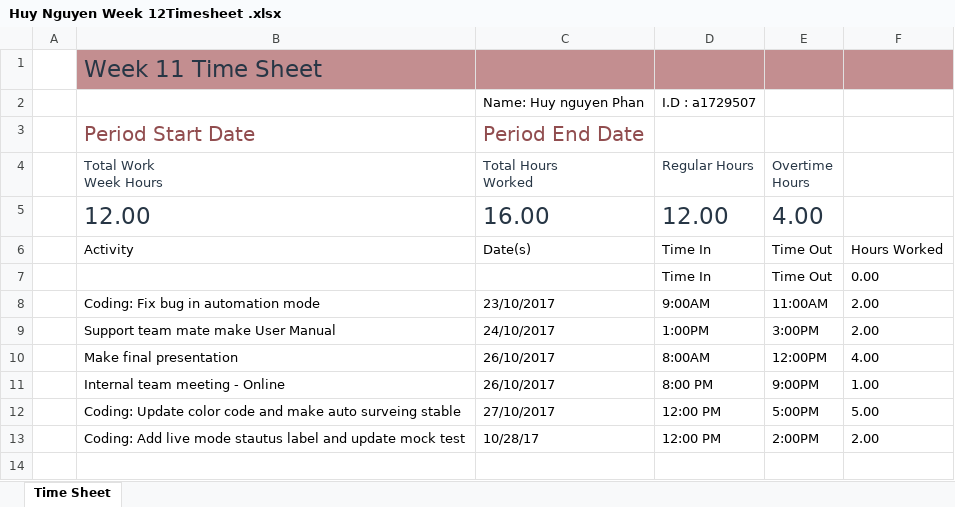
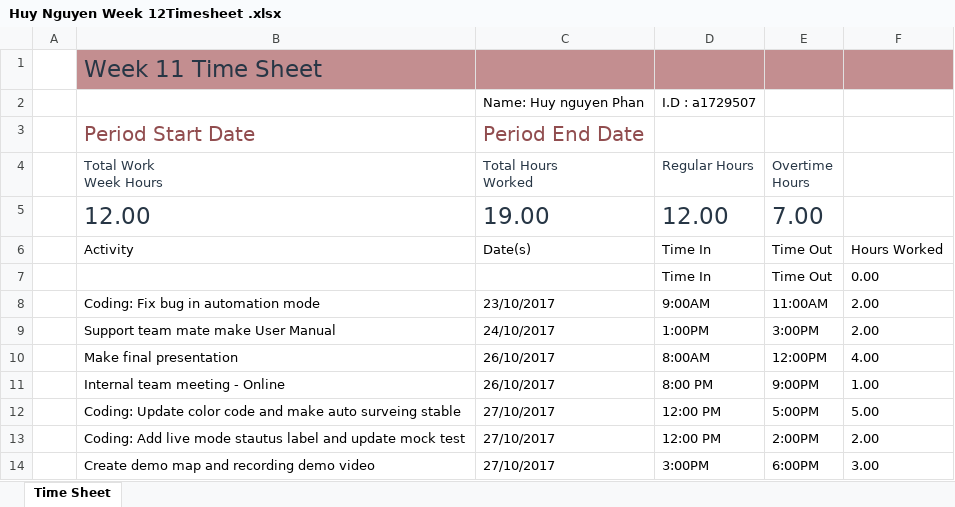
Before and after one commit to benwinding/latelejos, an Excel workbook: Documentation/TimeSheets/week12/Huy Nguyen Week 12Timesheet .xlsx, sheet Time Sheet, drawn as a sheet; values as stored, in another font and other column widths than the file's, no borders; table styles not drawn; the diff names each change by its address in the sheet, - before the commit and + after, or states it on an @@ line.

Commit message:
update timesheet

```diff
--- a/Documentation/TimeSheets/week12/Huy Nguyen Week 12Timesheet .xlsx (sheet Time Sheet)
+++ b/Documentation/TimeSheets/week12/Huy Nguyen Week 12Timesheet .xlsx (sheet Time Sheet)
-C5 (Total Hours Worked): 16.00
+C5 (Total Hours Worked): 19.00
-E5 (Overtime Hours): 4.00
+E5 (Overtime Hours): 7.00
-C13 (Total Hours Worked): 10/28/17
+C13 (Total Hours Worked): 27/10/2017
+row 14:  | Create demo map and recording demo video | 27/10/2017 | 3:00PM | 6:00PM | 3.00
```
Also changed, not shown: Documentation/TimeSheets/week5/Huy Nguyen Week 5 Timesheet .xlsx, Documentation/TimeSheets/week8/Huy Nguyen Week 8 Timesheet .xlsx.
